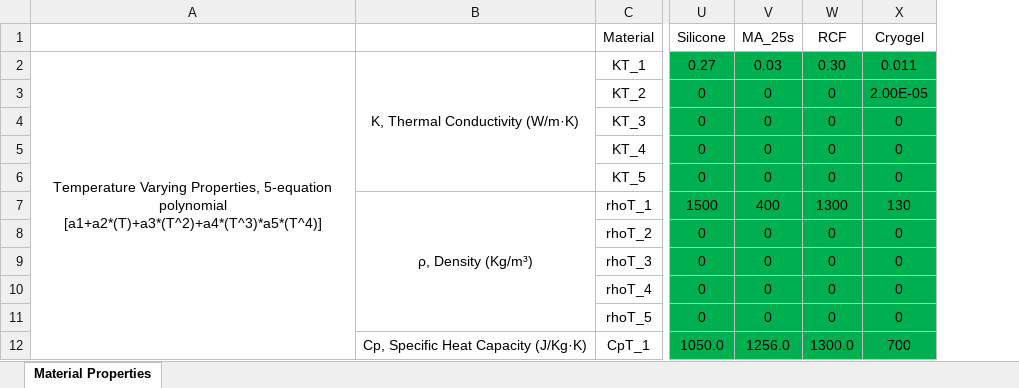
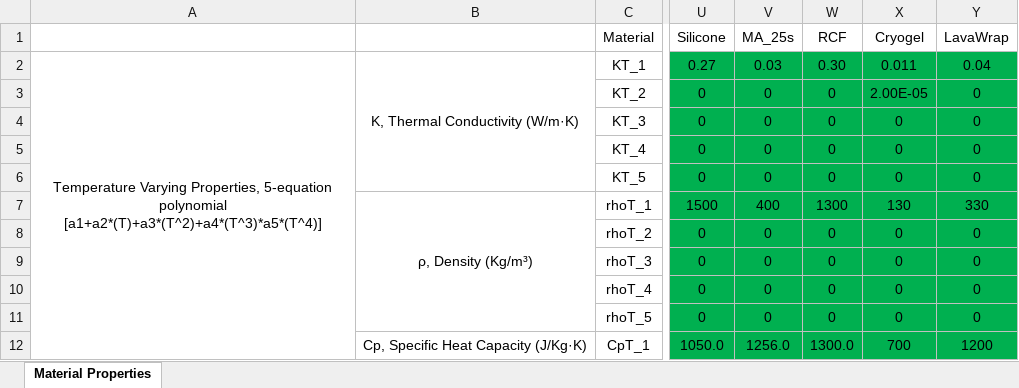
Before and after one commit to blackpressinc/1D_Transient_Toolbox, an Excel workbook: Material_Properties.xlsx, sheet Material Properties, drawn as a sheet; only a part is shown, gaps mark what is left out; values as stored, in another font and other column widths than the file's, no borders; the diff names each change by its address in the sheet, - before the commit and + after, or states it on an @@ line.

Commit message:
Added LavaWrap to materials and modified plotting slightly. I need to adjust how plotting is done so it's not just a bunch of commented out lines, but for now that's what it is. I had a weird problem with reading materials from excel. I had to specify to read from columsn C:ZZ because I couldn't just say "read until you have read all the materials". I'll have to fix that in the future

```diff
--- a/Material_Properties.xlsx (sheet Material Properties)
+++ b/Material_Properties.xlsx (sheet Material Properties)
+column Y (LavaWrap), rows 2-12: 0.04 | 0 | 0 | 0 | 0 | 330 | 0 | 0 | 0 | 0 | 1200
```
Also changed, not shown: 1 other file.
